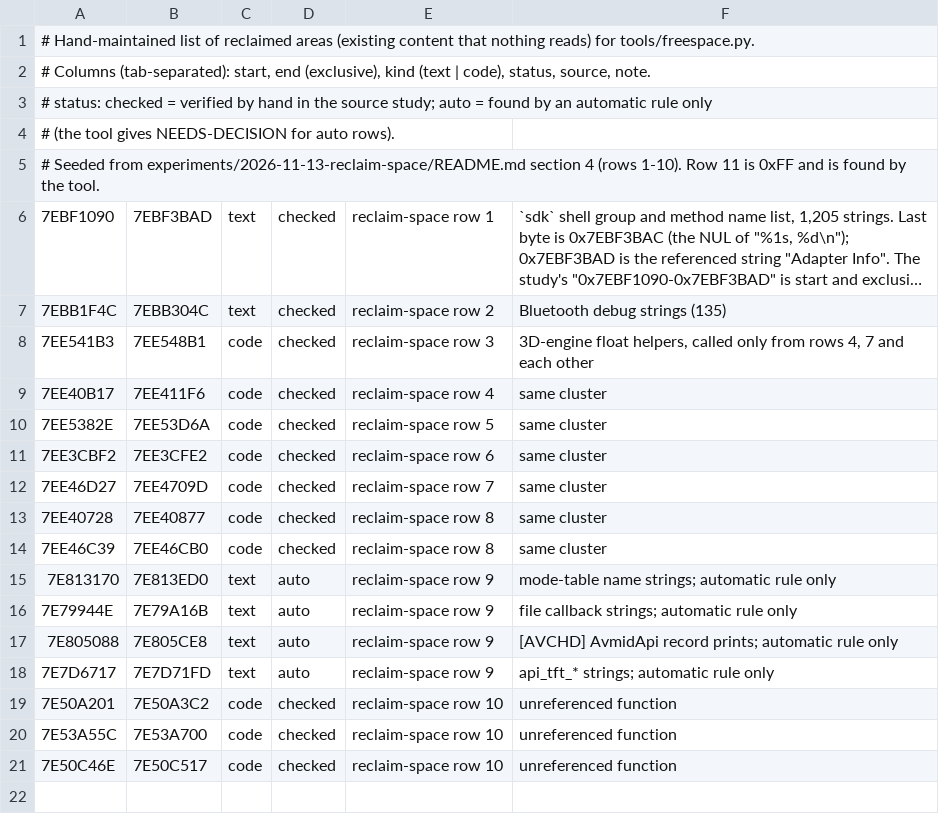
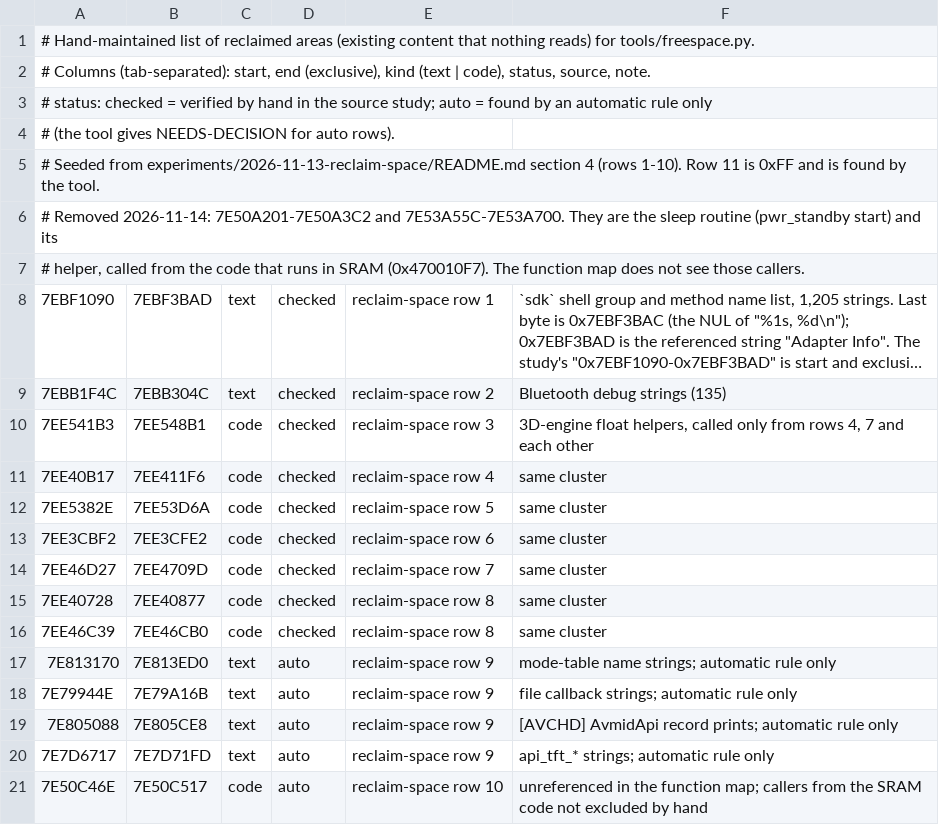
Before and after one commit to cfu288/EPM2Mod, a TSV file: docs/space-candidates.tsv, drawn as a sheet; long unchanged cells end in …; removed rows and columns are numbered as before the commit, all else as after; the diff names each change by its address in the sheet, - before the commit and + after, or states it on an @@ line.

```diff
--- a/docs/space-candidates.tsv
+++ b/docs/space-candidates.tsv
+row 6: # Removed 2026-11-14: 7E50A201-7E50A3C2 and 7E53A55C-7E53A700. They are the sleep routine (pwr_standby start) and its
+row 7: # helper, called from the code that runs in SRAM (0x470010F7). The function map does not see those callers.
-row 19: 7E50A201 | 7E50A3C2 | code | checked | reclaim-space row 10 | unreferenced function
-row 20: 7E53A55C | 7E53A700 | code | checked | reclaim-space row 10 | unreferenced function
-D21: checked
+D21: auto
-F21: unreferenced function
+F21: unreferenced in the function map; callers from the SRAM code not excluded by hand
```
Also changed, not shown: docs/code-space-map.tsv, 8 other files.
